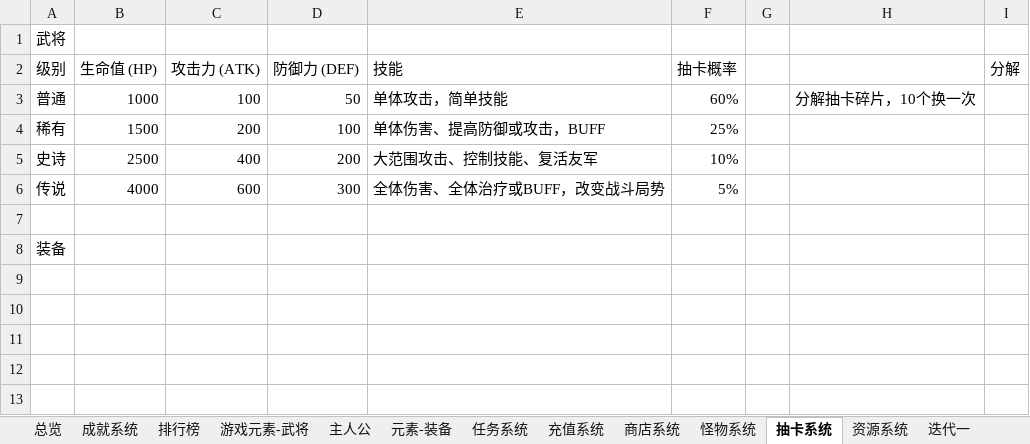
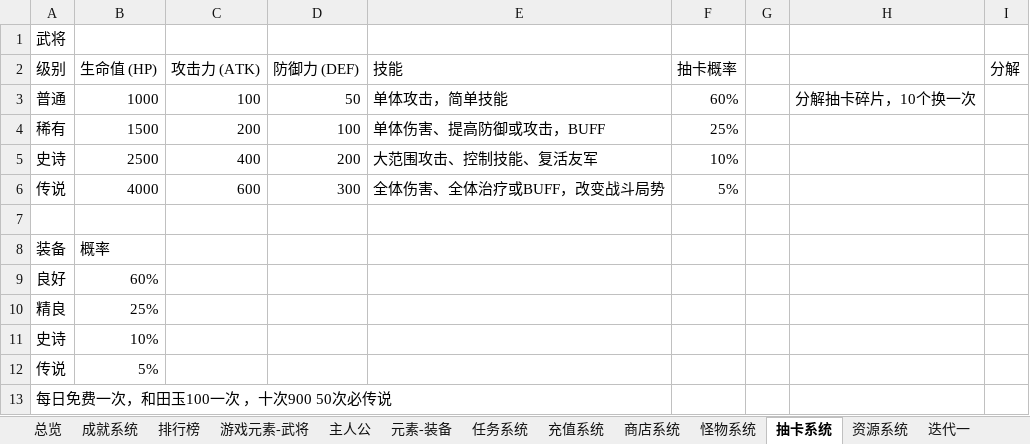
Before and after one commit to gooootoabroad/HeroClash, an Excel workbook: docs/Q版三国塔防需求文档 -- 2025-02-14.xlsx, sheet 抽卡系统, drawn as a sheet; values as stored, in another font and other column widths than the file's, no borders; the diff names each change by its address in the sheet, - before the commit and + after, or states it on an @@ line.

```diff
--- a/docs/Q版三国塔防需求文档 -- 2025-02-14.xlsx (sheet 抽卡系统)
+++ b/docs/Q版三国塔防需求文档 -- 2025-02-14.xlsx (sheet 抽卡系统)
-B8 (生命值 (HP)): (empty)
+B8 (生命值 (HP)): 概率
+row 9: 良好 | 60%
+row 10: 精良 | 25%
+row 11: 史诗 | 10%
+row 12: 传说 | 5%
+row 13: 每日免费一次，和田玉100一次 ，十次900 50次必传说
```
Also changed, not shown: 11 other files.
